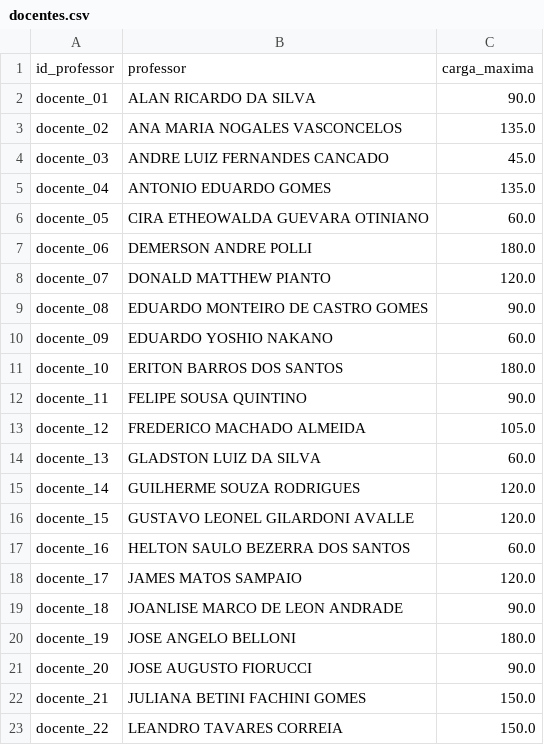
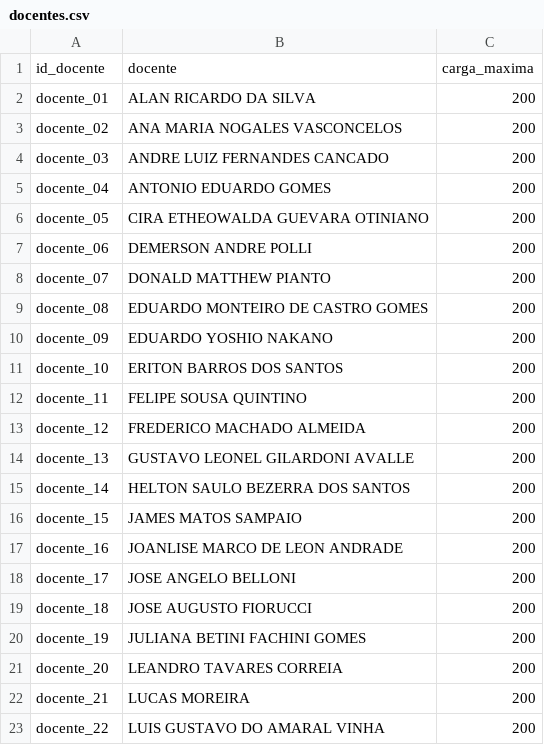
Before and after one commit to karl-peixoto/tcc_organizacao, a CSV file: dados/docentes.csv, drawn as a sheet; only a part is shown; the diff covers the shown part only.

```diff
--- a/dados/docentes.csv
+++ b/dados/docentes.csv
@@ -1,23 +1,23 @@
-id_professor,professor,carga_maxima
-docente_01,ALAN RICARDO DA SILVA,90.0
-docente_02,ANA MARIA NOGALES VASCONCELOS,135.0
-docente_03,ANDRE LUIZ FERNANDES CANCADO,45.0
-docente_04,ANTONIO EDUARDO GOMES,135.0
-docente_05,CIRA ETHEOWALDA GUEVARA OTINIANO,60.0
-docente_06,DEMERSON ANDRE POLLI,180.0
-docente_07,DONALD MATTHEW PIANTO,120.0
-docente_08,EDUARDO MONTEIRO DE CASTRO GOMES,90.0
-docente_09,EDUARDO YOSHIO NAKANO,60.0
-docente_10,ERITON BARROS DOS SANTOS,180.0
-docente_11,FELIPE SOUSA QUINTINO,90.0
-docente_12,FREDERICO MACHADO ALMEIDA,105.0
-docente_13,GLADSTON LUIZ DA SILVA,60.0
-docente_14,GUILHERME SOUZA RODRIGUES,120.0
-docente_15,GUSTAVO LEONEL GILARDONI AVALLE,120.0
-docente_16,HELTON SAULO BEZERRA DOS SANTOS,60.0
-docente_17,JAMES MATOS SAMPAIO,120.0
-docente_18,JOANLISE MARCO DE LEON ANDRADE,90.0
-docente_19,JOSE ANGELO BELLONI,180.0
-docente_20,JOSE AUGUSTO FIORUCCI,90.0
-docente_21,JULIANA BETINI FACHINI GOMES,150.0
-docente_22,LEANDRO TAVARES CORREIA,150.0
+id_docente,docente,carga_maxima
+docente_01,ALAN RICARDO DA SILVA,200
+docente_02,ANA MARIA NOGALES VASCONCELOS,200
+docente_03,ANDRE LUIZ FERNANDES CANCADO,200
+docente_04,ANTONIO EDUARDO GOMES,200
+docente_05,CIRA ETHEOWALDA GUEVARA OTINIANO,200
+docente_06,DEMERSON ANDRE POLLI,200
+docente_07,DONALD MATTHEW PIANTO,200
+docente_08,EDUARDO MONTEIRO DE CASTRO GOMES,200
+docente_09,EDUARDO YOSHIO NAKANO,200
+docente_10,ERITON BARROS DOS SANTOS,200
+docente_11,FELIPE SOUSA QUINTINO,200
+docente_12,FREDERICO MACHADO ALMEIDA,200
+docente_13,GUSTAVO LEONEL GILARDONI AVALLE,200
+docente_14,HELTON SAULO BEZERRA DOS SANTOS,200
+docente_15,JAMES MATOS SAMPAIO,200
+docente_16,JOANLISE MARCO DE LEON ANDRADE,200
+docente_17,JOSE ANGELO BELLONI,200
+docente_18,JOSE AUGUSTO FIORUCCI,200
+docente_19,JULIANA BETINI FACHINI GOMES,200
+docente_20,LEANDRO TAVARES CORREIA,200
+docente_21,LUCAS MOREIRA,200
+docente_22,LUIS GUSTAVO DO AMARAL VINHA,200
```
Also changed, not shown: 3 removed rows and 12 edited cells elsewhere in this file, dados/disciplinas.csv, dados/preferencias.csv, 32 other files.
